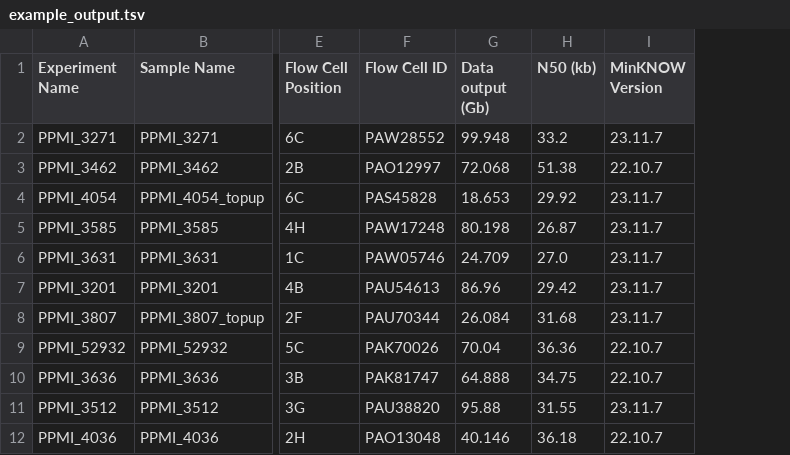
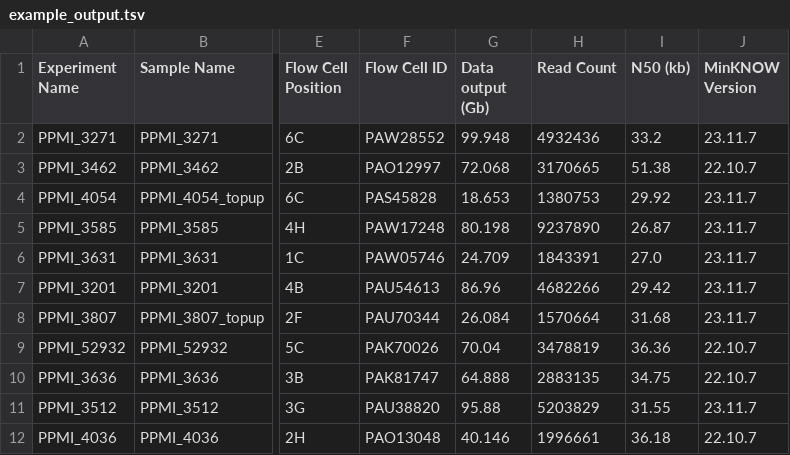
Before and after one commit to NIH-CARD/CARDlongread-report-parser, a TSV file: example_output.tsv, drawn as a sheet; only a part is shown, gaps mark what is left out; the diff names each change by its address in the sheet, - before the commit and + after, or states it on an @@ line.

Commit message:
Added read count measure to summary table

```diff
--- a/example_output.tsv
+++ b/example_output.tsv
+column H (Read Count), rows 2-12: 4932436 | 3170665 | 1380753 | 9237890 | 1843391 | 4682266 | 1570664 | 3478819 | 2883135 | 5203829 | 1996661
```
Also changed, not shown: 2 other files.
